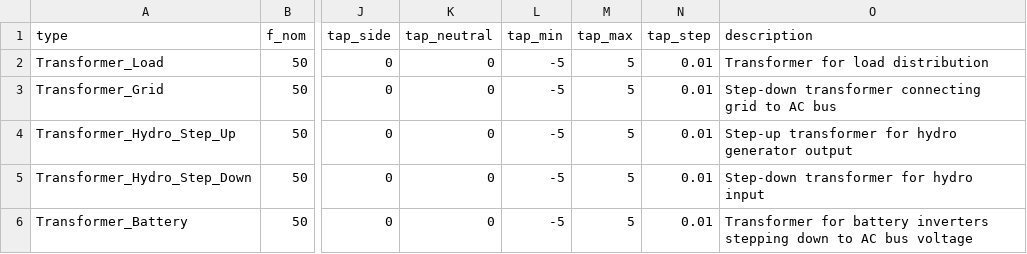
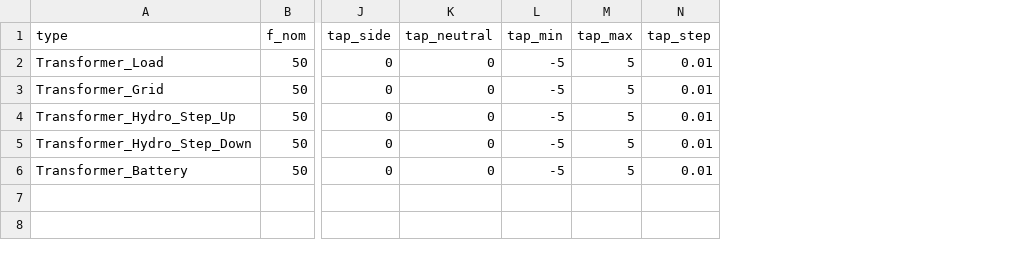
Before and after one commit to tinegachris/hybrid_renewable_pypsa, a CSV file: hybrid_renewable_pypsa/data/tech_libraries/transformer_tech_library.csv, drawn as a sheet; only a part is shown, gaps mark what is left out; the diff names each change by its address in the sheet, - before the commit and + after, or states it on an @@ line.

Commit message:
remove description column from transformer tech library

```diff
--- a/hybrid_renewable_pypsa/data/tech_libraries/transformer_tech_library.csv
+++ b/hybrid_renewable_pypsa/data/tech_libraries/transformer_tech_library.csv
-column O (description), rows 2-6: Transformer for load distribution | Step-down transformer connecting grid to AC bus | Step-up transformer for hydro generator output | Step-down transformer for hydro input | Transformer for battery inverters stepping down to AC bus voltage
```
